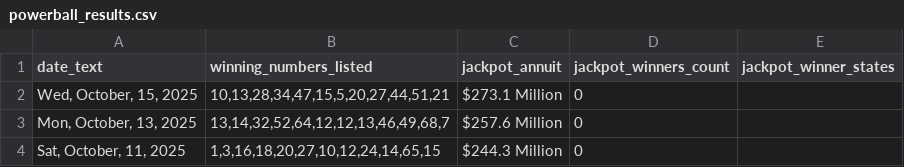
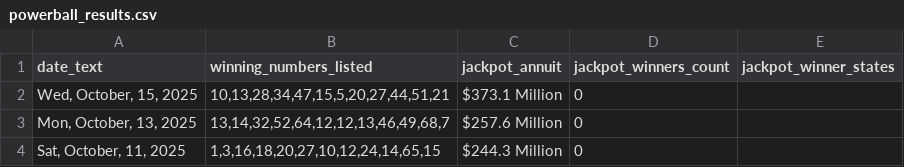
Before and after one commit to d3sktopfusion-cloud/mp_result, a CSV file: powerball_results.csv, drawn as a sheet; only a part is shown.

Commit message:
Update powerball_results.csv

```diff
--- a/powerball_results.csv
+++ b/powerball_results.csv
@@ -1,3 +1,3 @@
 date_text,winning_numbers_listed,jackpot_annuit,jackpot_winners_count,jackpot_winner_states
-"Wed, October, 15, 2025","10,13,28,34,47,15,5,20,27,44,51,21",$273.1 Million,0,
+"Wed, October, 15, 2025","10,13,28,34,47,15,5,20,27,44,51,21",$373.1 Million,0,
 "Mon, October, 13, 2025","13,14,32,52,64,12,12,13,46,49,68,7",$257.6 Million,0,
```
